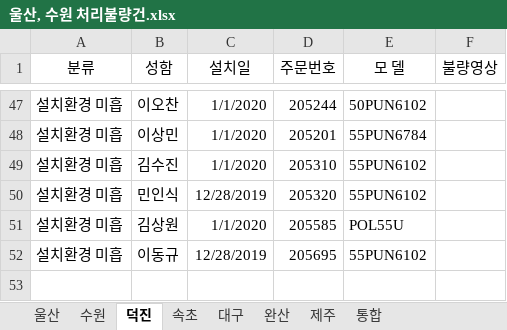
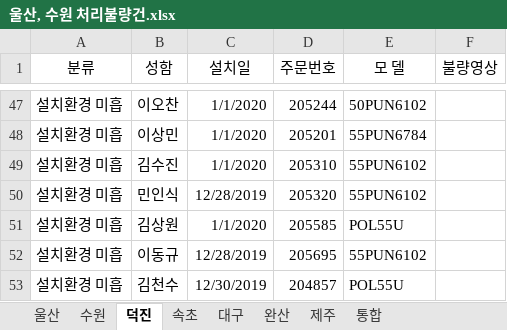
Before and after one commit to ChoJaeHwan/jungdong, an Excel workbook: 울산, 수원 처리불량건.xlsx, sheet 덕진, drawn as a sheet; only a part is shown, gaps mark what is left out; values as stored, in another font and other column widths than the file's, no borders; the diff names each change by its address in the sheet, - before the commit and + after, or states it on an @@ line.

Commit message:
덕진 - 김천수 까지

```diff
--- a/울산, 수원 처리불량건.xlsx (sheet 덕진)
+++ b/울산, 수원 처리불량건.xlsx (sheet 덕진)
+row 53: 설치환경 미흡 | 김천수 | 12/30/2019 | 204857 | POL55U
```
